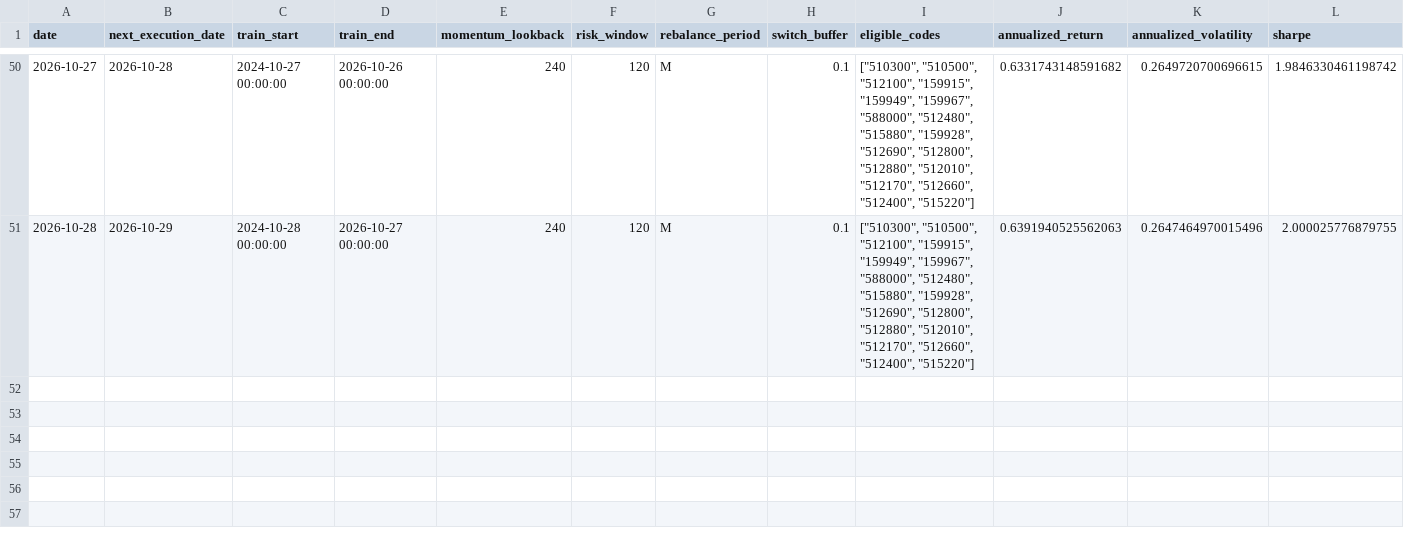
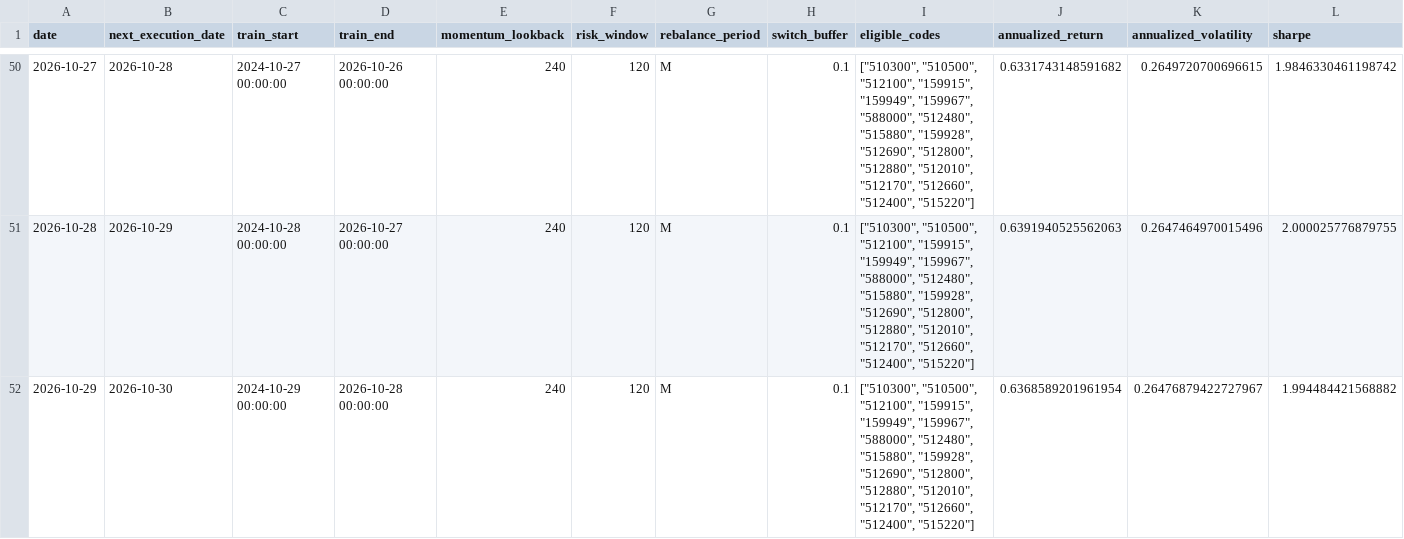
Before and after one commit to MCWang721/lowvol-inverse-offense, a CSV file: paper_history.csv, drawn as a sheet; only a part is shown, gaps mark what is left out; rows hold the shown columns only; the diff names each change by its address in the sheet, - before the commit and + after, or states it on an @@ line.

```diff
--- a/paper_history.csv
+++ b/paper_history.csv
+row 52: 2026-10-29 | 2026-10-30 | 2024-10-29 00:00:00 | 2026-10-28 00:00:00 | 240 | 120 | M | 0.1 | ["510300", "510500", "512100", "159915", "159949", "159967", "588000", "512480", "515880", "159928", "512690", "512800", "512880", "512010", "512170", "512660", "512400", "515220"] | 0.6368589201961954 | 0.26476879422727967 | 1.994484421568882
```
Also changed, not shown: parameter_history.csv, 3 other files.
